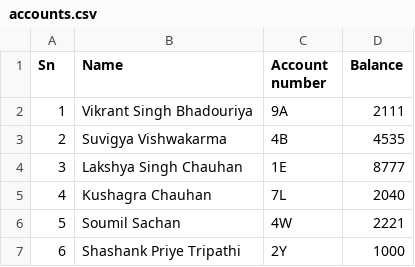
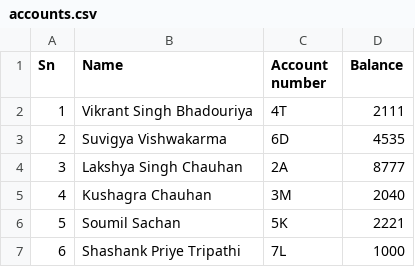
Before and after one commit to TERNION-1121/Basic-Projects-in-Python, a CSV file: Project 9-Bank Account/accounts.csv, drawn as a sheet.

```diff
--- a/Project 9-Bank Account/accounts.csv
+++ b/Project 9-Bank Account/accounts.csv
@@ -1,7 +1,7 @@
 Sn,Name,Account number,Balance
-1,Vikrant Singh Bhadouriya,9A,2111
-2,Suvigya Vishwakarma,4B,4535
-3,Lakshya Singh Chauhan,1E,8777
-4,Kushagra Chauhan,7L,2040
-5,Soumil Sachan,4W,2221
-6,Shashank Priye Tripathi,2Y,1000
+1,Vikrant Singh Bhadouriya,4T,2111
+2,Suvigya Vishwakarma,6D,4535
+3,Lakshya Singh Chauhan,2A,8777
+4,Kushagra Chauhan,3M,2040
+5,Soumil Sachan,5K,2221
+6,Shashank Priye Tripathi,7L,1000
```
Also changed, not shown: 1 other file.
